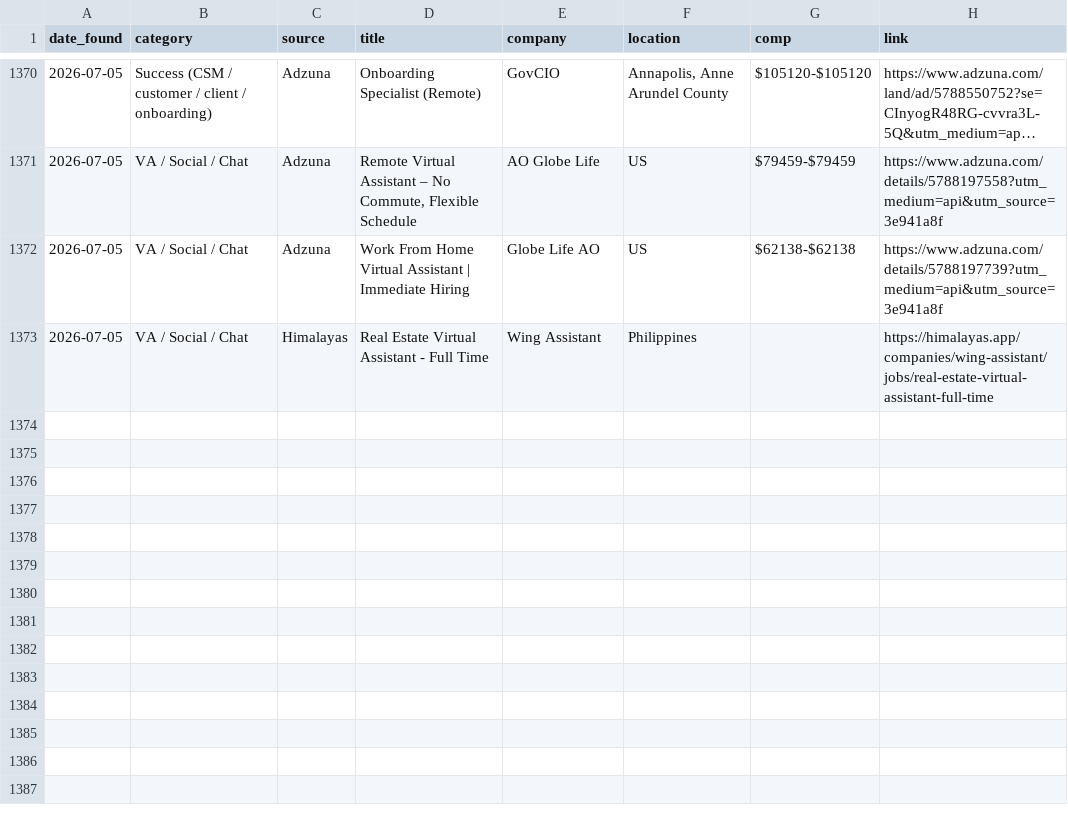
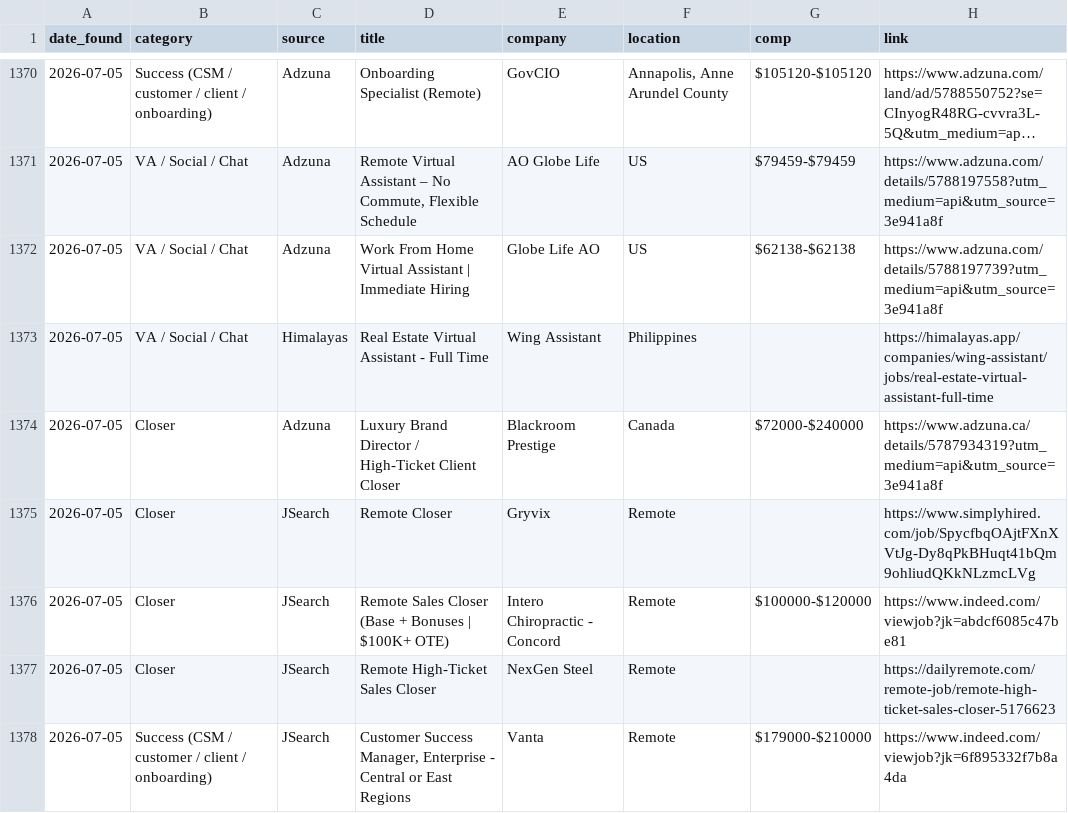
Before and after one commit to annaaimodel/better-prompt-ai-main, a CSV file: jobs/history.csv, drawn as a sheet; only a part is shown, gaps mark what is left out; long unchanged cells end in ….

```diff
--- a/jobs/history.csv
+++ b/jobs/history.csv
@@ -1373 +1373,6 @@ date_found,category,source,title,company,location,comp,link
 2026-07-05,VA / Social / Chat,Himalayas,Real Estate Virtual Assistant - Full Time,Wing Assistant,Philippines,,https://himalayas.app/companies/wing-assistant/jobs/real-estate-virtual-assistant-full-time
+2026-07-05,Closer,Adzuna,Luxury Brand Director / High-Ticket Client Closer,Blackroom Prestige,Canada,$72000-$240000,https://www.adzuna.ca/details/5787934319?utm_medium=api&utm_source=3e941a8f
+2026-07-05,Closer,JSearch,Remote Closer,Gryvix,Remote,,https://www.simplyhired.com/job/SpycfbqOAjtFXnXVtJg-Dy8qPkBHuqt41bQm9ohliudQKkNLzmcLVg
+2026-07-05,Closer,JSearch,Remote Sales Closer (Base + Bonuses | $100K+ OTE),Intero Chiropractic - Concord,Remote,$100000-$120000,https://www.indeed.com/viewjob?jk=abdcf6085c47be81
+2026-07-05,Closer,JSearch,Remote High-Ticket Sales Closer,NexGen Steel,Remote,,https://dailyremote.com/remote-job/remote-high-ticket-sales-closer-5176623
+2026-07-05,Success (CSM / customer / client / onboarding),JSearch,"Customer Success Manager, Enterprise - Central or East Regions",Vanta,Remote,$179000-$210000,https://www.indeed.com/viewjob?jk=6f895332f7b8a4da
```
Also changed, not shown: jobs/daily/2026-07-05.csv, 4 other files.
